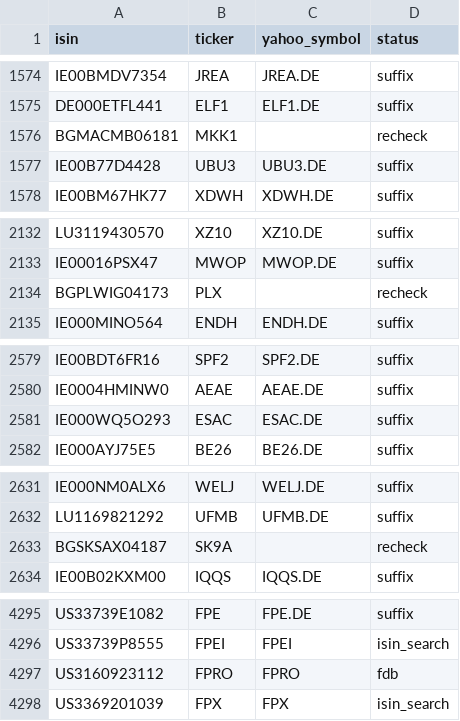
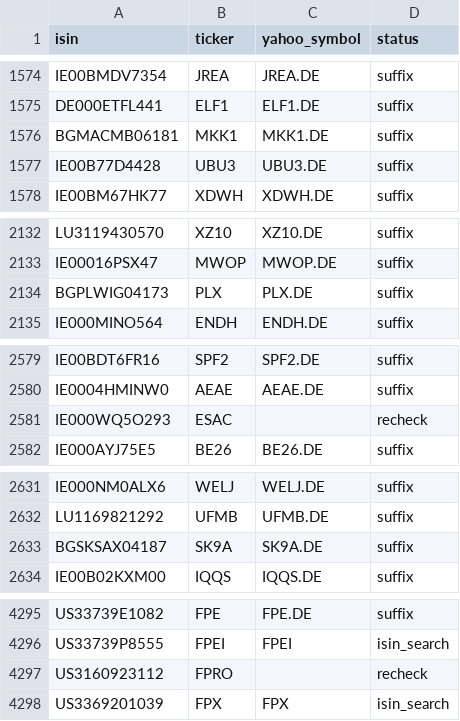
Before and after one commit to pedrochiarantano/convest-etf-monitor, a CSV file: data/symbol_map.csv, drawn as a sheet; only a part is shown, gaps mark what is left out; the diff covers the shown part only.

```diff
--- a/data/symbol_map.csv
+++ b/data/symbol_map.csv
@@ -1575,3 +1575,3 @@ IE00BMDV7354,JREA,JREA.DE,suffix
 DE000ETFL441,ELF1,ELF1.DE,suffix
-BGMACMB06181,MKK1,,recheck
+BGMACMB06181,MKK1,MKK1.DE,suffix
 IE00B77D4428,UBU3,UBU3.DE,suffix
@@ -2133,3 +2133,3 @@ LU3119430570,XZ10,XZ10.DE,suffix
 IE00016PSX47,MWOP,MWOP.DE,suffix
-BGPLWIG04173,PLX,,recheck
+BGPLWIG04173,PLX,PLX.DE,suffix
 IE000MINO564,ENDH,ENDH.DE,suffix
@@ -2580,3 +2580,3 @@ IE00BDT6FR16,SPF2,SPF2.DE,suffix
 IE0004HMINW0,AEAE,AEAE.DE,suffix
-IE000WQ5O293,ESAC,ESAC.DE,suffix
+IE000WQ5O293,ESAC,,recheck
 IE000AYJ75E5,BE26,BE26.DE,suffix
@@ -2632,3 +2632,3 @@ IE000NM0ALX6,WELJ,WELJ.DE,suffix
 LU1169821292,UFMB,UFMB.DE,suffix
-BGSKSAX04187,SK9A,,recheck
+BGSKSAX04187,SK9A,SK9A.DE,suffix
 IE00B02KXM00,IQQS,IQQS.DE,suffix
@@ -4296,3 +4296,3 @@ US33739E1082,FPE,FPE.DE,suffix
 US33739P8555,FPEI,FPEI,isin_search
-US3160923112,FPRO,FPRO,fdb
+US3160923112,FPRO,,recheck
 US3369201039,FPX,FPX,isin_search
```
Also changed, not shown: 42 edited cells elsewhere in this file, 3 other files.
